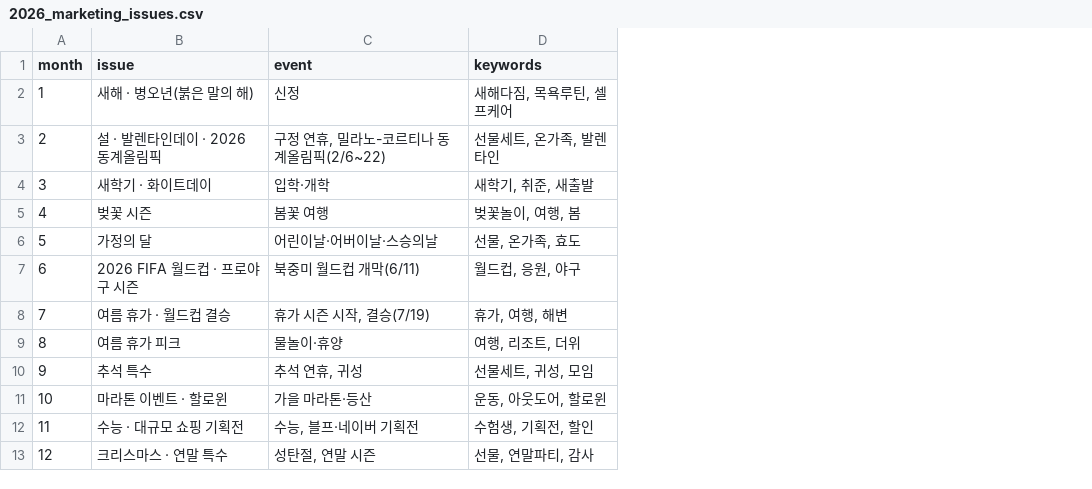
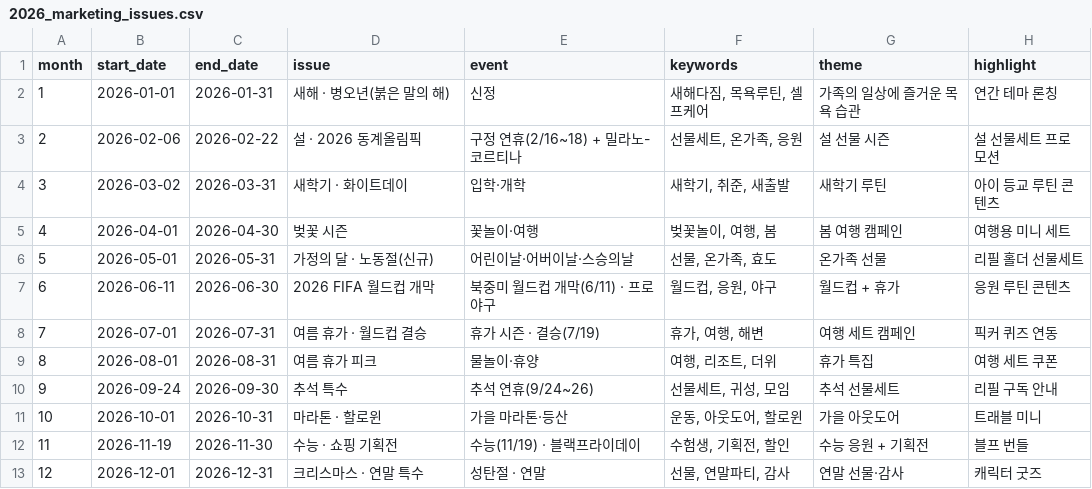
Before and after one commit to miniymj/fnbkb, a CSV file: knowledge-base-docs/static/data/marketing-calendar/2026_marketing_issues.csv, drawn as a sheet; addresses are those after the commit; the diff names each change by its address in the sheet, - before the commit and + after, or states it on an @@ line.

```diff
--- a/knowledge-base-docs/static/data/marketing-calendar/2026_marketing_issues.csv
+++ b/knowledge-base-docs/static/data/marketing-calendar/2026_marketing_issues.csv
+column B (start_date), rows 2-13: 2026-01-01 | 2026-02-06 | 2026-03-02 | 2026-04-01 | 2026-05-01 | 2026-06-11 | 2026-07-01 | 2026-08-01 | 2026-09-24 | 2026-10-01 | 2026-11-19 | 2026-12-01
+column C (end_date), rows 2-13: 2026-01-31 | 2026-02-22 | 2026-03-31 | 2026-04-30 | 2026-05-31 | 2026-06-30 | 2026-07-31 | 2026-08-31 | 2026-09-30 | 2026-10-31 | 2026-11-30 | 2026-12-31
+column G (theme), rows 2-13: 가족의 일상에 즐거운 목욕 습관 | 설 선물 시즌 | 새학기 루틴 | 봄 여행 캠페인 | 온가족 선물 | 월드컵 + 휴가 | 여행 세트 캠페인 | 휴가 특집 | 추석 선물세트 | 가을 아웃도어 | 수능 응원 + 기획전 | 연말 선물·감사
+column H (highlight), rows 2-13: 연간 테마 론칭 | 설 선물세트 프로모션 | 아이 등교 루틴 콘텐츠 | 여행용 미니 세트 | 리필 홀더 선물세트 | 응원 루틴 콘텐츠 | 픽커 퀴즈 연동 | 여행 세트 쿠폰 | 리필 구독 안내 | 트래블 미니 | 블프 번들 | 캐릭터 굿즈
-D3 (issue): 설 · 발렌타인데이 · 2026 동계올림픽
+D3 (issue): 설 · 2026 동계올림픽
-E3 (event): 구정 연휴, 밀라노-코르티나 동계올림픽(2/6~22)
+E3 (event): 구정 연휴(2/16~18) + 밀라노-코르티나
-F3 (keywords): 선물세트, 온가족, 발렌타인
+F3 (keywords): 선물세트, 온가족, 응원
-E5 (event): 봄꽃 여행
+E5 (event): 꽃놀이·여행
-D6 (issue): 가정의 달
+D6 (issue): 가정의 달 · 노동절(신규)
-D7 (issue): 2026 FIFA 월드컵 · 프로야구 시즌
+D7 (issue): 2026 FIFA 월드컵 개막
-E7 (event): 북중미 월드컵 개막(6/11)
+E7 (event): 북중미 월드컵 개막(6/11) · 프로야구
-E8 (event): 휴가 시즌 시작, 결승(7/19)
+E8 (event): 휴가 시즌 · 결승(7/19)
-E10 (event): 추석 연휴, 귀성
+E10 (event): 추석 연휴(9/24~26)
-D11 (issue): 마라톤 이벤트 · 할로윈
+D11 (issue): 마라톤 · 할로윈
-D12 (issue): 수능 · 대규모 쇼핑 기획전
+D12 (issue): 수능 · 쇼핑 기획전
-E12 (event): 수능, 블프·네이버 기획전
+E12 (event): 수능(11/19) · 블랙프라이데이
-E13 (event): 성탄절, 연말 시즌
+E13 (event): 성탄절 · 연말
```
Also changed, not shown: knowledge-base-docs/static/data/marketing-calendar/issue_calendar_highskin.csv, knowledge-base-docs/static/data/marketing-calendar/issue_calendar_onesie.csv, 5 other files.
